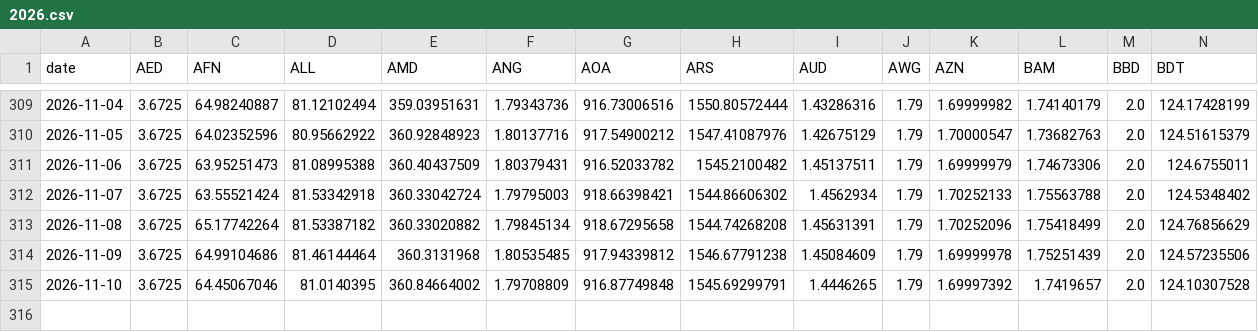
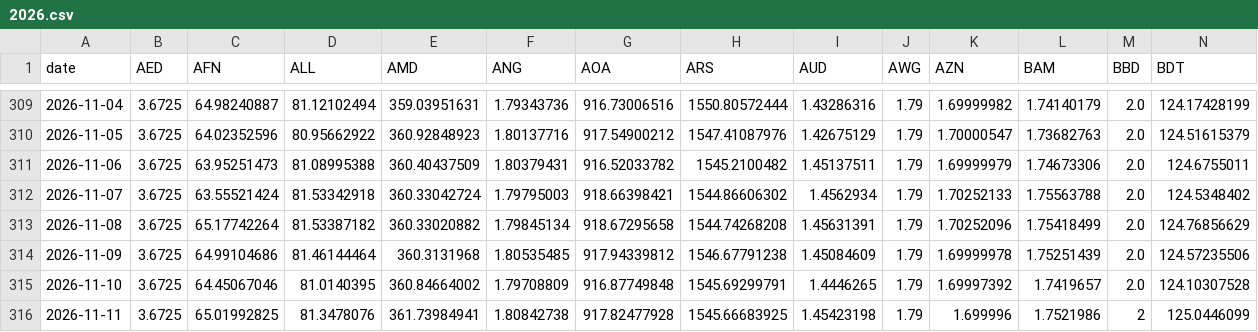
Before and after one commit to kimori1028-cmd/currency-rank, a CSV file: data/history/2026.csv, drawn as a sheet; only a part is shown, gaps mark what is left out; rows hold the shown columns only; the diff names each change by its address in the sheet, - before the commit and + after, or states it on an @@ line.

```diff
--- a/data/history/2026.csv
+++ b/data/history/2026.csv
+row 316: 2026-11-11 | 3.6725 | 65.01992825 | 81.3478076 | 361.73984941 | 1.80842738 | 917.82477928 | 1545.66683925 | 1.45423198 | 1.79 | 1.699996 | 1.7521986 | 2 | 125.0446099
```
